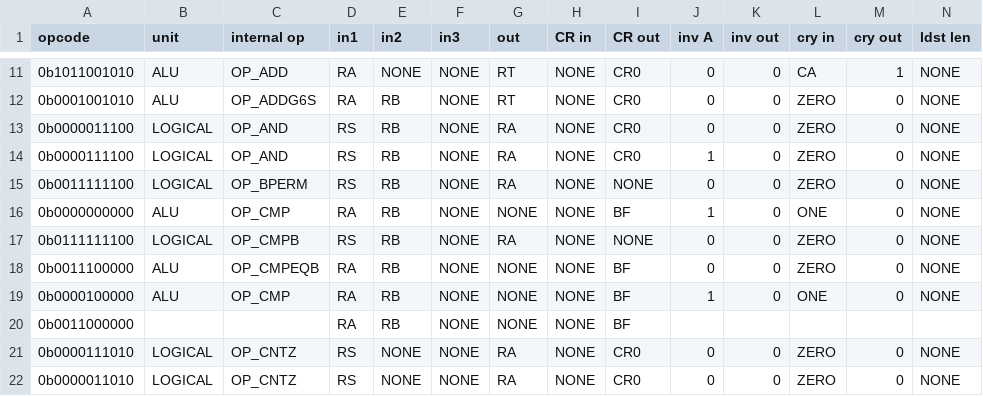
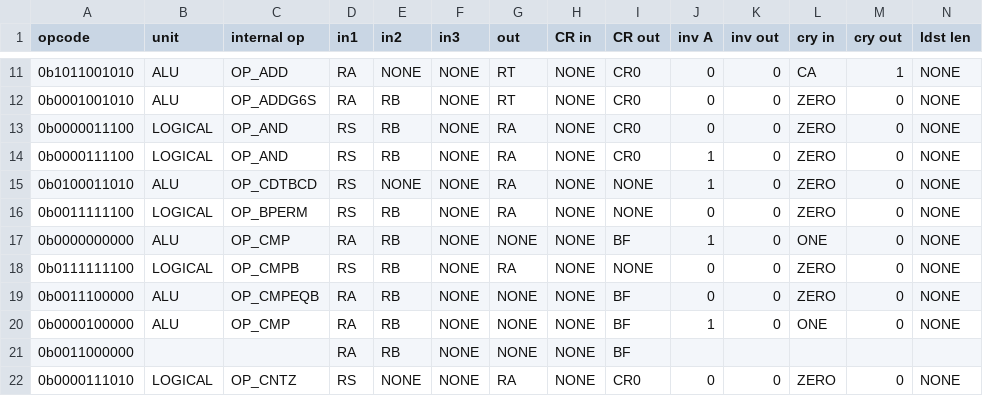
Before and after one commit to Libre-SOC-mirrors/openpower-isa, a CSV file: openpower/isatables/minor_31.csv, drawn as a sheet; only a part is shown, gaps mark what is left out; the shorter side is filled out with more unchanged rows; rows hold the shown columns only; the diff names each change by its address in the sheet, - before the commit and + after, or states it on an @@ line.

Commit message:
isatables: cdtbcd instruction

```diff
--- a/openpower/isatables/minor_31.csv
+++ b/openpower/isatables/minor_31.csv
+row 15: 0b0100011010 | ALU | OP_CDTBCD | RS | NONE | NONE | RA | NONE | NONE | 1 | 0 | ZERO | 0 | NONE
```
